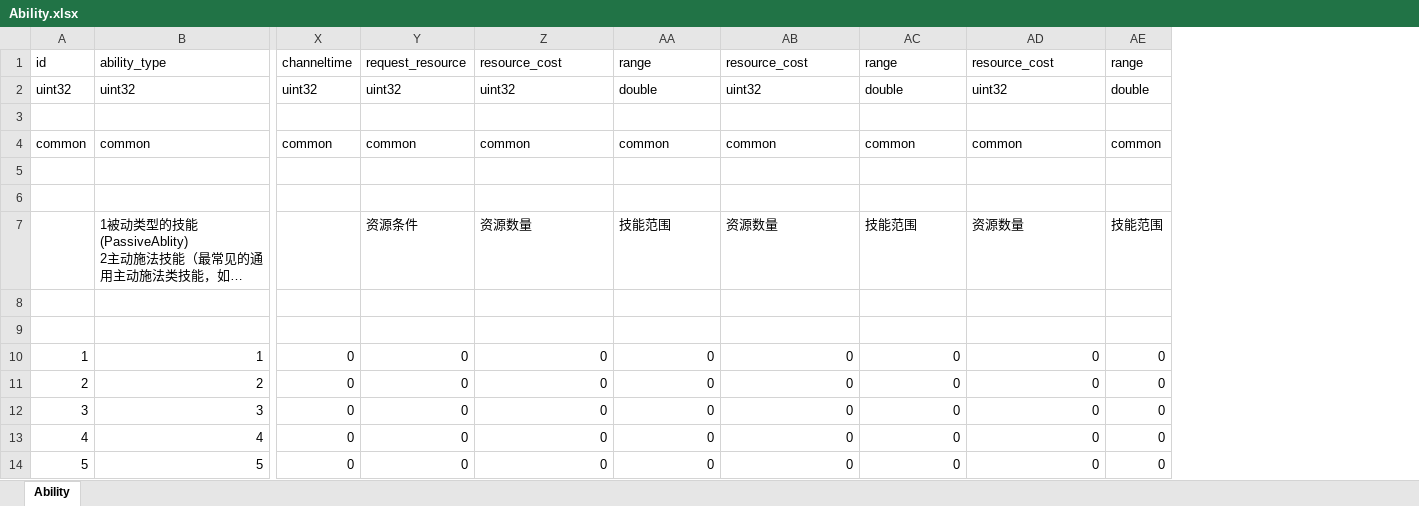
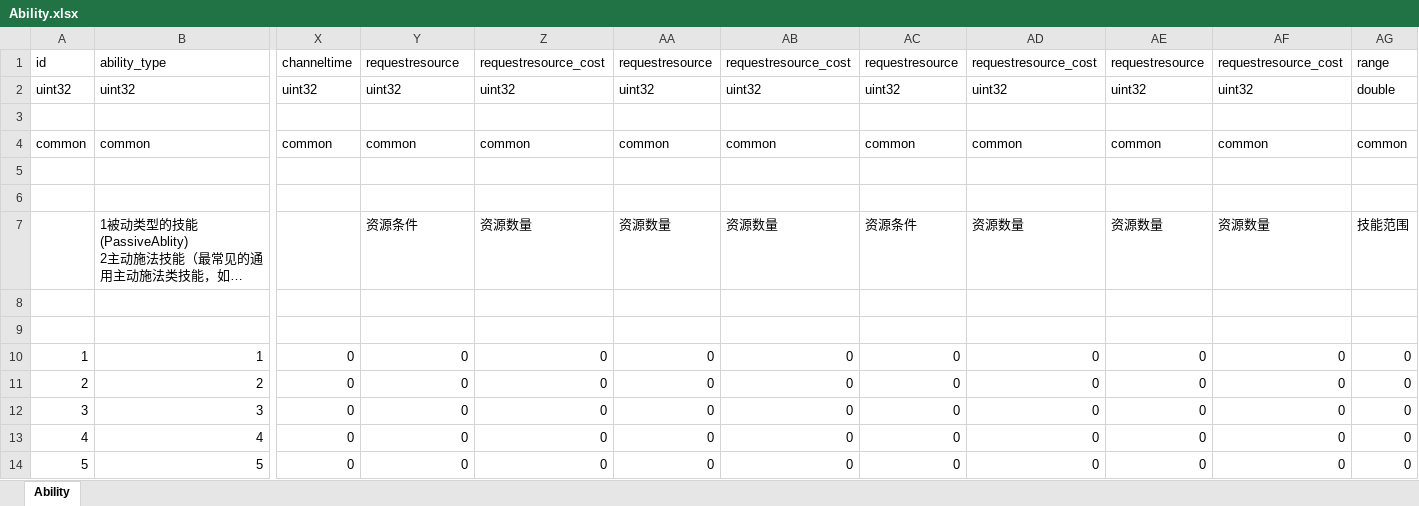
Before and after one commit to luyuancpp/mmorpg, an Excel workbook: bin/config/xlsx/Ability.xlsx, sheet Ability, drawn as a sheet; only a part is shown, gaps mark what is left out; long unchanged cells end in …; values as stored, in another font and other column widths than the file's, no borders; the diff names each change by its address in the sheet, - before the commit and + after, or states it on an @@ line.

```diff
--- a/bin/config/xlsx/Ability.xlsx (sheet Ability)
+++ b/bin/config/xlsx/Ability.xlsx (sheet Ability)
+column AE, rows 1-14: requestresource | uint32 |  | common |  |  | 资源数量 |  |  | 0 | 0 | 0 | 0 | 0
+column AF, rows 1-14: requestresource_cost | uint32 |  | common |  |  | 资源数量 |  |  | 0 | 0 | 0 | 0 | 0
-Y1: request_resource
+Y1: requestresource
-Z1: resource_cost
+Z1: requestresource_cost
-AA1: range
+AA1: requestresource
-AB1: resource_cost
+AB1: requestresource_cost
-AC1: range
+AC1: requestresource
-AD1: resource_cost
+AD1: requestresource_cost
-AA2: double
+AA2: uint32
-AC2: double
+AC2: uint32
-AA7: 技能范围
+AA7: 资源数量
-AC7: 技能范围
+AC7: 资源条件
```
Also changed, not shown: 6 other files.
